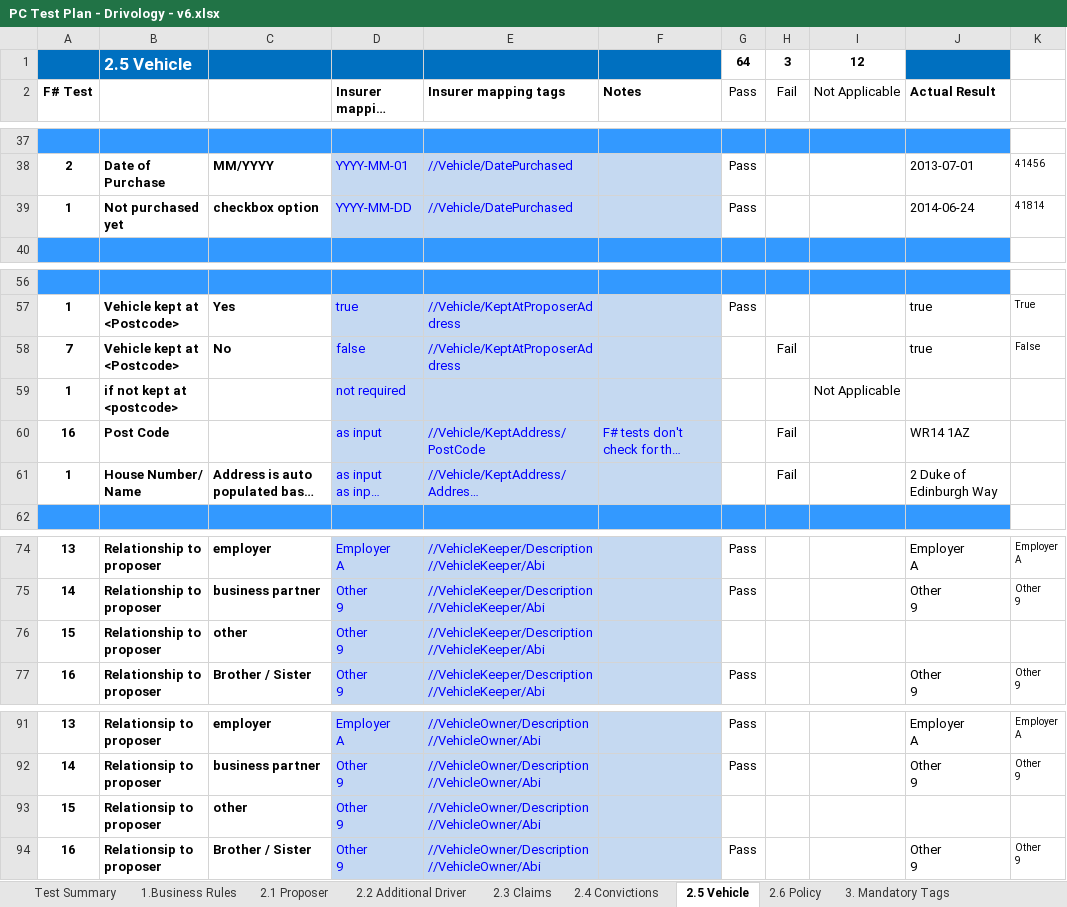
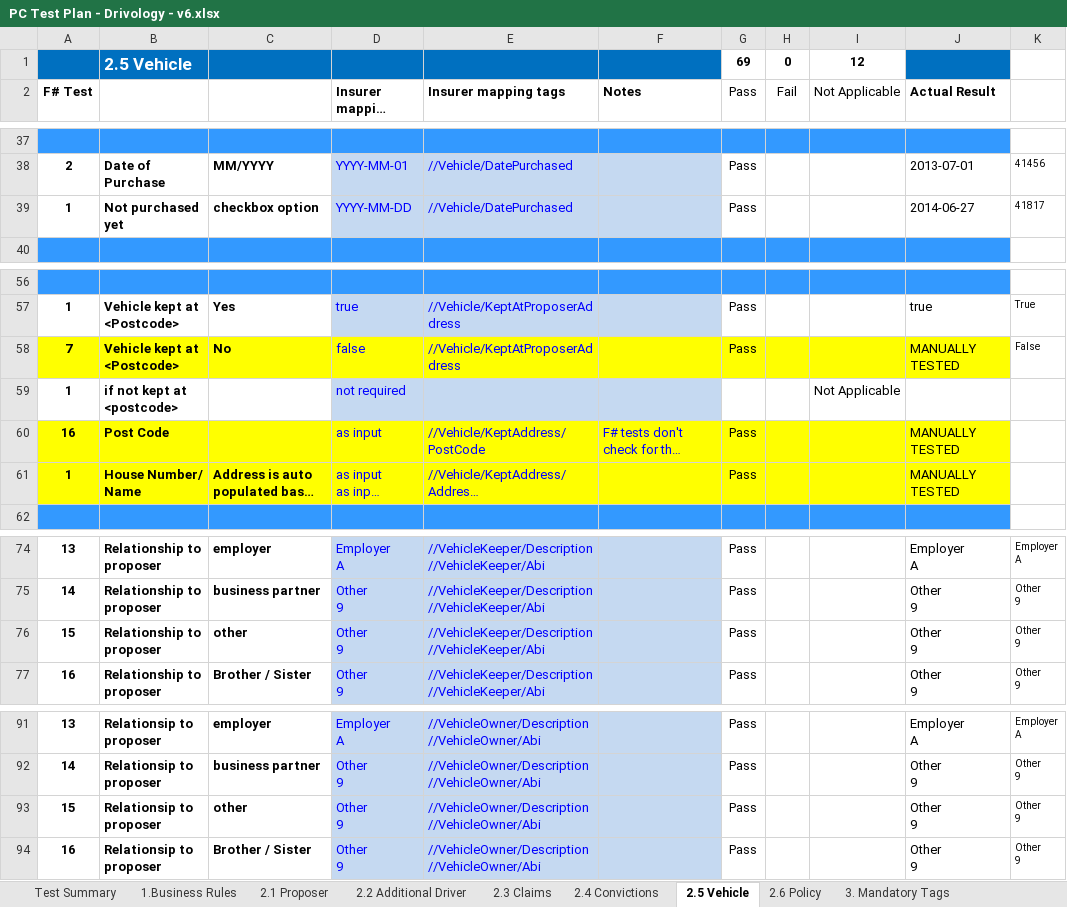
Before and after one commit to CTM-Transformers-QA/panel.testplans, an Excel workbook: Car/Drivology/PC Test Plan - Drivology - v6.xlsx, sheet 2.5 Vehicle, drawn as a sheet; only a part is shown, gaps mark what is left out; long unchanged cells end in …; values as stored, in another font and other column widths than the file's, no borders; ↵ is a line break in a cell; the diff names each change by its address in the sheet, - before the commit and + after, or states it on an @@ line.

```diff
--- a/Car/Drivology/PC Test Plan - Drivology - v6.xlsx (sheet 2.5 Vehicle)
+++ b/Car/Drivology/PC Test Plan - Drivology - v6.xlsx (sheet 2.5 Vehicle)
-G1 (Pass): 64
+G1 (Pass): 69
-H1 (Fail): 3
+H1 (Fail): 0
-J39 (Actual Result): 2014-06-24
+J39 (Actual Result): 2014-06-27
-K39: 41814
+K39: 41817
-A58:C58 fill: none
+A58:C58 fill: #FFFF00
-D58:F58 fill: #C5D9F1
+D58:F58 fill: #FFFF00
-G58 (Pass): (empty)
+G58 (Pass): Pass
-G58:J58 fill: none
+G58:J58 fill: #FFFF00
-H58 (Fail): Fail
+H58 (Fail): (empty)
-J58 (Actual Result): true
+J58 (Actual Result): MANUALLY TESTED
-A60:C61 fill: none
+A60:C61 fill: #FFFF00
-D60:F61 fill: #C5D9F1
+D60:F61 fill: #FFFF00
-G60:G61 (Pass): (empty)
+G60:G61 (Pass): Pass
-G60:J61 fill: none
+G60:J61 fill: #FFFF00
-H60:H61 (Fail): Fail
+H60:H61 (Fail): (empty)
-J60 (Actual Result): WR14 1AZ
+J60 (Actual Result): MANUALLY TESTED
-J61 (Actual Result): 2 Duke of Edinburgh Way
+J61 (Actual Result): MANUALLY TESTED
-G76 (Pass): (empty)
+G76 (Pass): Pass
-J76 (Actual Result): (empty)
+J76 (Actual Result): Other ↵ 9
-K76: (empty)
+K76: Other ↵ 9
-G93 (Pass): (empty)
+G93 (Pass): Pass
-J93 (Actual Result): (empty)
+J93 (Actual Result): Other ↵ 9
-K93: (empty)
+K93: Other ↵ 9
```
Also changed, not shown: sheet Test Summary, sheet Defect Log, sheet 2.1 Proposer, sheet 2.2 Additional Driver, sheet 2.6 Policy, sheet 9. Images and Copy, other sheet tabs, charts or pictures.
